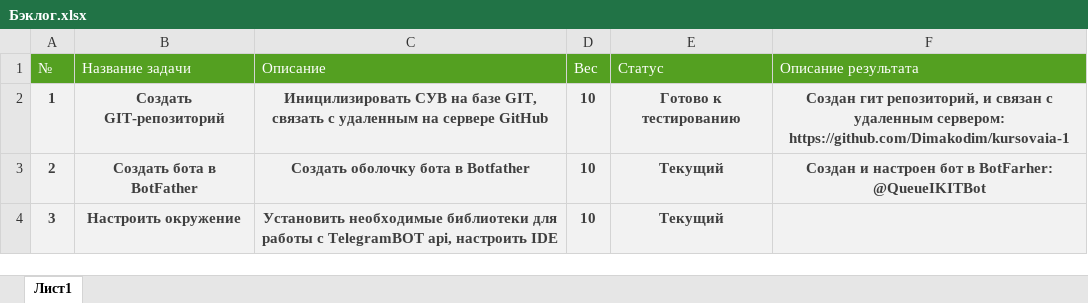
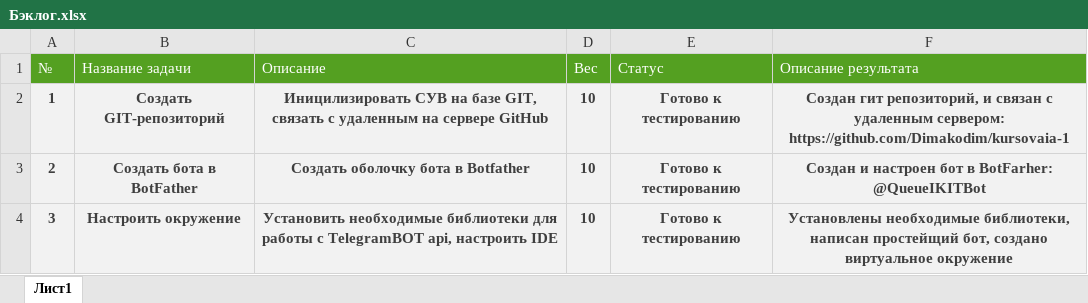
Before and after one commit to Dimakodim/kursovaia-1, an Excel workbook: Бэклог.xlsx, sheet Лист1, drawn as a sheet; values as stored, in another font and other column widths than the file's, no borders; the diff names each change by its address in the sheet, - before the commit and + after, or states it on an @@ line.

Commit message:
feat(frame): создан каркас бота, настроено окружение

```diff
--- a/Бэклог.xlsx (sheet Лист1)
+++ b/Бэклог.xlsx (sheet Лист1)
-E3:E4 (Статус): Текущий
+E3:E4 (Статус): Готово к тестированию
-F4 (Описание результата): (empty)
+F4 (Описание результата): Установлены необходимые библиотеки, написан простейщий бот, создано виртуальное окружение
```
Also changed, not shown: 2 other files.
